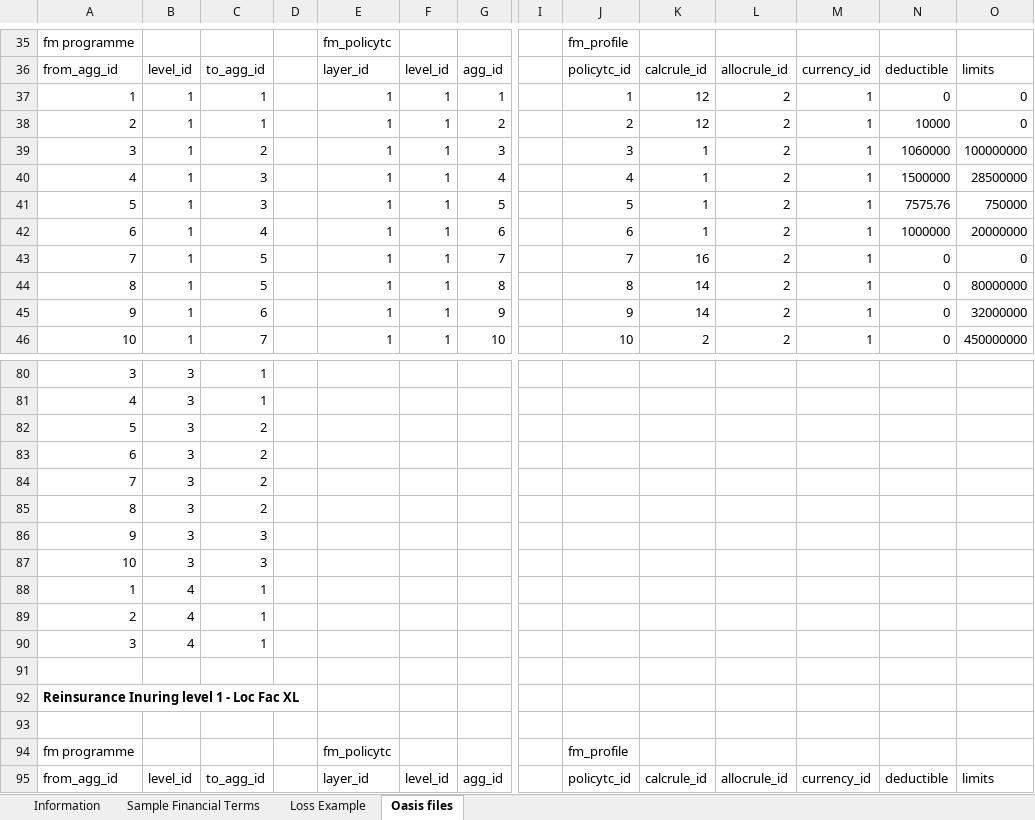
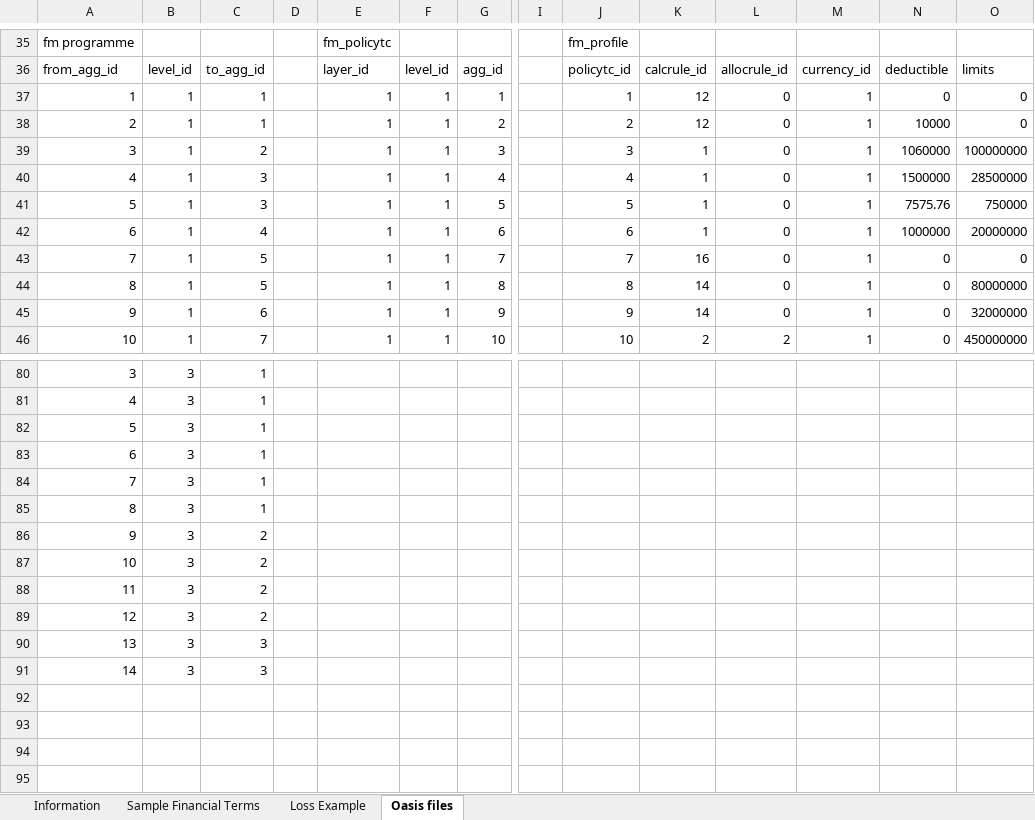
Before and after one commit to OasisLMF/ktest, an Excel workbook: ftest/data/fm24/Worked_Example_Calculation_Net_Loss_Pre_Cat_Simple_Complex_Test_Case_working.xlsx, sheet Oasis files, drawn as a sheet; only a part is shown, gaps mark what is left out; the shorter side is filled out with more unchanged rows; values as stored, in another font and other column widths than the file's, no borders; addresses are those after the commit; rows hold the shown columns only; the diff covers the shown part only; the diff names each change by its address in the sheet, - before the commit and + after, or states it on an @@ line.

```diff
--- a/ftest/data/fm24/Worked_Example_Calculation_Net_Loss_Pre_Cat_Simple_Complex_Test_Case_working.xlsx (sheet Oasis files)
+++ b/ftest/data/fm24/Worked_Example_Calculation_Net_Loss_Pre_Cat_Simple_Complex_Test_Case_working.xlsx (sheet Oasis files)
-L37:L45: 2
+L37:L45: 0
-C82:C85: 2
+C82:C85: 1
-C86:C87: 3
+C86:C87: 2
+row 88: 11 | 3 | 2
+row 89: 12 | 3 | 2
+row 90: 13 | 3 | 3
+row 91: 14 | 3 | 3
-row 92: 1 | 4 | 1
+row 92: (empty)
-row 93: 2 | 4 | 1
+row 93: (empty)
-row 94: 3 | 4 | 1
+row 94: (empty)
```
Also changed, not shown: 39 edited cells elsewhere in this sheet, 5 other files.
